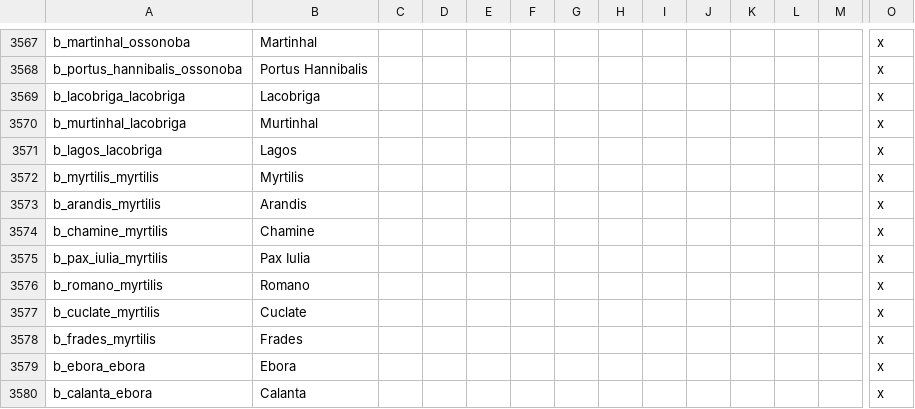
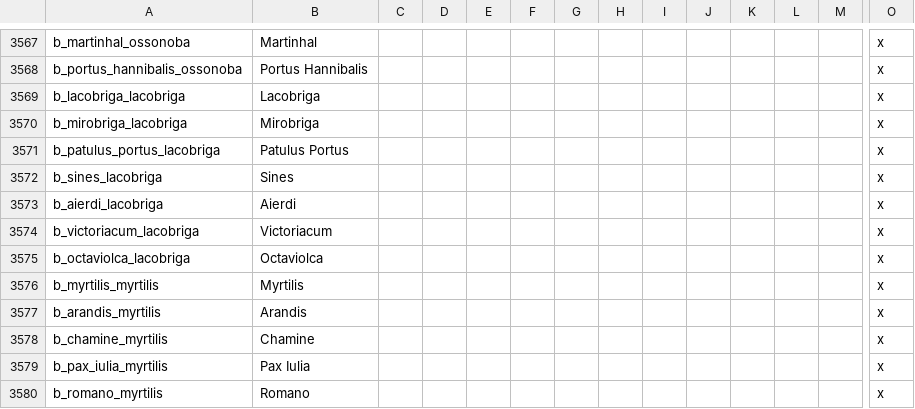
Before and after one commit to tannerflick4/Diadochi-Kings-Revival, a CSV file: diadochi/localisation/BARONIES.csv, drawn as a sheet; only a part is shown, gaps mark what is left out; the shorter side is filled out with more unchanged rows; removed rows and columns are numbered as before the commit, all else as after; rows hold the shown columns only; the diff names each change by its address in the sheet, - before the commit and + after, or states it on an @@ line.

```diff
--- a/diadochi/localisation/BARONIES.csv
+++ b/diadochi/localisation/BARONIES.csv
+row 3570: b_mirobriga_lacobriga | Mirobriga |  |  |  |  |  |  |  |  |  |  |  | x
+row 3571: b_patulus_portus_lacobriga | Patulus Portus |  |  |  |  |  |  |  |  |  |  |  | x
+row 3572: b_sines_lacobriga | Sines |  |  |  |  |  |  |  |  |  |  |  | x
+row 3573: b_aierdi_lacobriga | Aierdi |  |  |  |  |  |  |  |  |  |  |  | x
-A3574: b_murtinhal_lacobriga
+A3574: b_victoriacum_lacobriga
-B3574: Murtinhal
+B3574: Victoriacum
-row 3571: b_lagos_lacobriga | Lagos |  |  |  |  |  |  |  |  |  |  |  | x
+row 3575: b_octaviolca_lacobriga | Octaviolca |  |  |  |  |  |  |  |  |  |  |  | x
```
Also changed, not shown: 6 other files.
